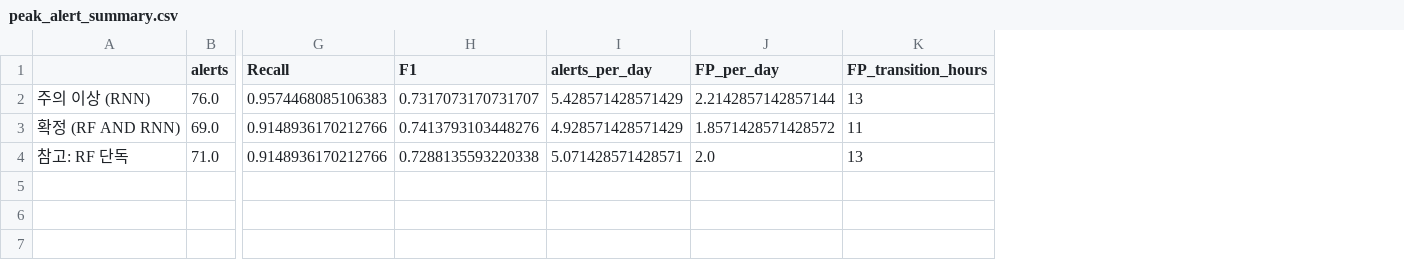
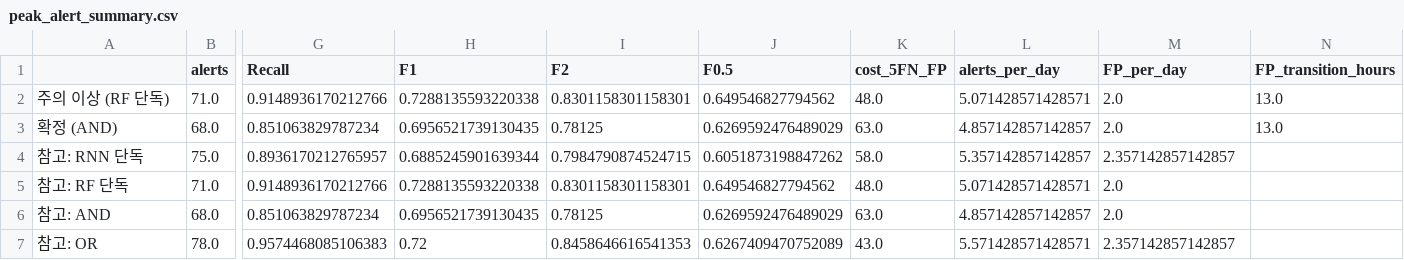
Before and after one commit to SeoHyun1024/kamp-resource-optimization-benchmark, a CSV file: results/3_comparison/peak_alert_summary.csv, drawn as a sheet; only a part is shown, gaps mark what is left out; removed rows and columns are numbered as before the commit, all else as after; rows hold the shown columns only; the diff names each change by its address in the sheet, - before the commit and + after, or states it on an @@ line.

Commit message:
수정 results

```diff
--- a/results/3_comparison/peak_alert_summary.csv
+++ b/results/3_comparison/peak_alert_summary.csv
+column I (F2), row 5: 0.8301158301158301
+column J (F0.5), row 5: 0.649546827794562
+column K (cost_5FN_FP), row 5: 48.0
-row 2: 주의 이상 (RNN) | 76.0 | 0.9574468085106383 | 0.7317073170731707 | 5.428571428571429 | 2.2142857142857144 | 13
-row 3: 확정 (RF AND RNN) | 69.0 | 0.9148936170212766 | 0.7413793103448276 | 4.928571428571429 | 1.8571428571428572 | 11
+row 2: 주의 이상 (RF 단독) | 71.0 | 0.9148936170212766 | 0.7288135593220338 | 0.8301158301158301 | 0.649546827794562 | 48.0 | 5.071428571428571 | 2.0 | 13.0
+row 3: 확정 (AND) | 68.0 | 0.851063829787234 | 0.6956521739130435 | 0.78125 | 0.6269592476489029 | 63.0 | 4.857142857142857 | 2.0 | 13.0
+row 4: 참고: RNN 단독 | 75.0 | 0.8936170212765957 | 0.6885245901639344 | 0.7984790874524715 | 0.6051873198847262 | 58.0 | 5.357142857142857 | 2.357142857142857
-N5 (FP_transition_hours): 13
+N5 (FP_transition_hours): (empty)
+row 6: 참고: AND | 68.0 | 0.851063829787234 | 0.6956521739130435 | 0.78125 | 0.6269592476489029 | 63.0 | 4.857142857142857 | 2.0
+row 7: 참고: OR | 78.0 | 0.9574468085106383 | 0.72 | 0.8458646616541353 | 0.6267409470752089 | 43.0 | 5.571428571428571 | 2.357142857142857
```
Also changed, not shown: results/2_test_predictions/peak_alerts.csv, results/2_test_predictions/rnn_forecast.csv, 10 other files.
